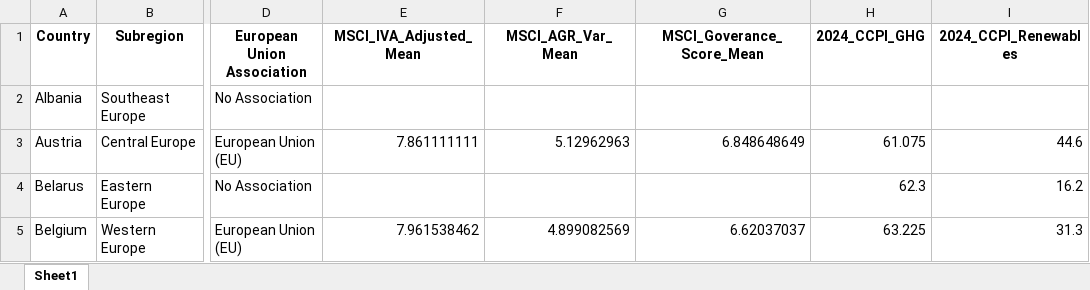
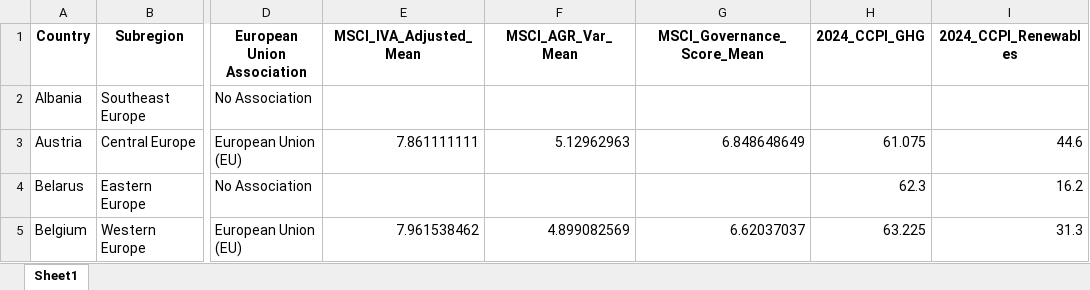
Before and after one commit to pavobravo11/Data501_Project, an Excel workbook: Current_Model_Build.xlsx, sheet Sheet1, drawn as a sheet; only a part is shown, gaps mark what is left out; values as stored, in another font and other column widths than the file's, no borders; the diff names each change by its address in the sheet, - before the commit and + after, or states it on an @@ line.

```diff
--- a/Current_Model_Build.xlsx (sheet Sheet1)
+++ b/Current_Model_Build.xlsx (sheet Sheet1)
-G1: MSCI_Goverance_Score_Mean
+G1: MSCI_Governance_Score_Mean
```
Also changed, not shown: 3 other files.
